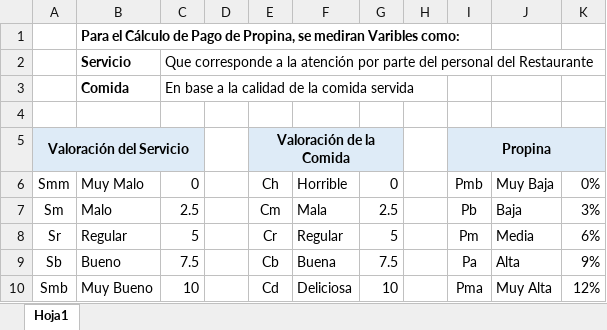
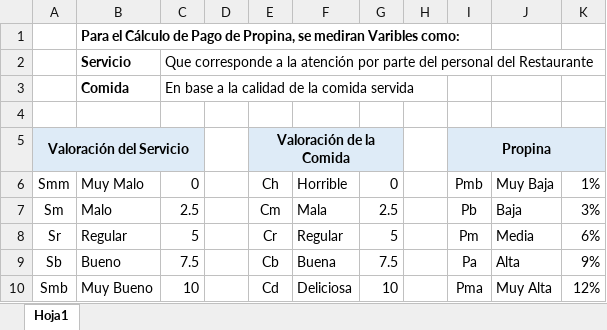
Before and after one commit to helijesusg/TipCalc, an Excel workbook: TipCalc.xlsx, sheet Hoja1, drawn as a sheet; only a part is shown; values as stored, in another font and other column widths than the file's, no borders; the diff names each change by its address in the sheet, - before the commit and + after, or states it on an @@ line.

Commit message:
Version 1.1.0... It values the quality of the service and of the food. Proposes percentage of tip

```diff
--- a/TipCalc.xlsx (sheet Hoja1)
+++ b/TipCalc.xlsx (sheet Hoja1)
-K6: 0%
+K6: 1%
```
Also changed, not shown: 14 other files.
